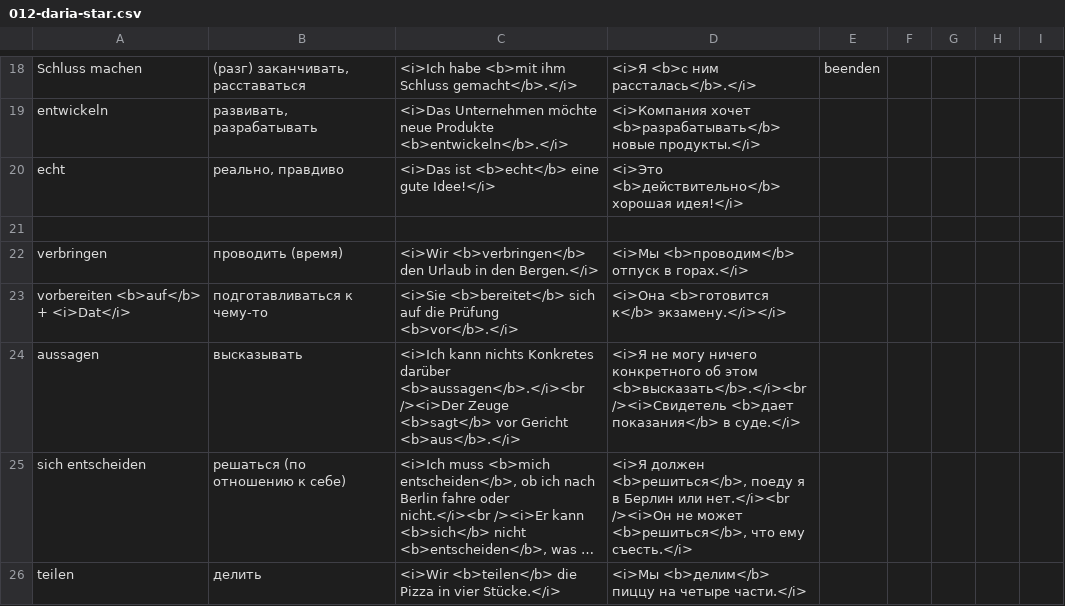
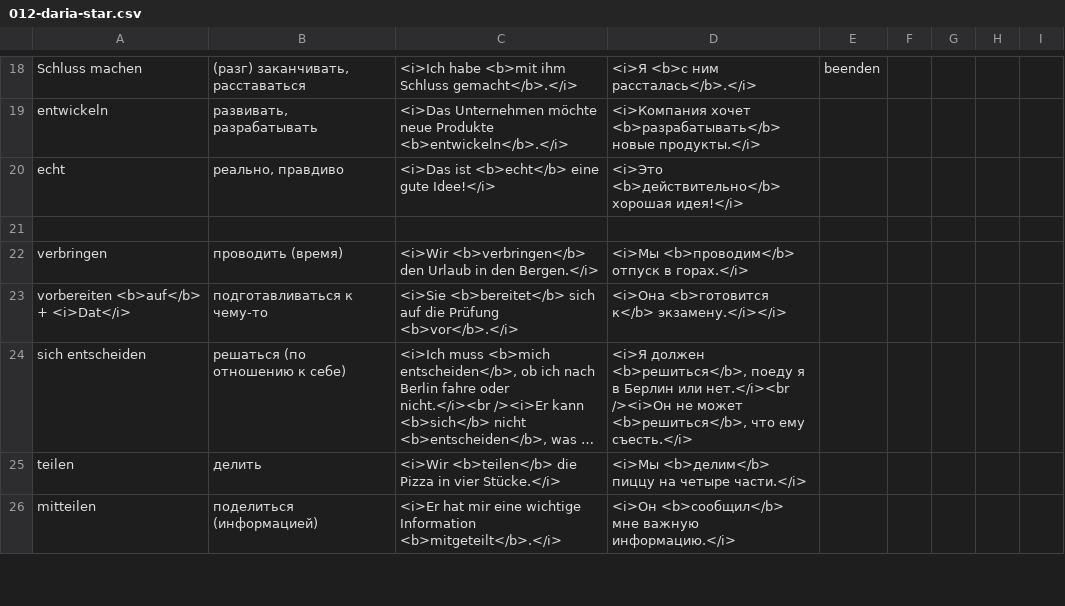
Before and after one commit to thebix/deutsch, a CSV file: app/anki/import/012-daria-star.csv, drawn as a sheet; only a part is shown, gaps mark what is left out; the shorter side is filled out with more unchanged rows; long unchanged cells end in …; the diff names each change by its address in the sheet, - before the commit and + after, or states it on an @@ line.

```diff
--- a/app/anki/import/012-daria-star.csv
+++ b/app/anki/import/012-daria-star.csv
-row 24: aussagen | высказывать | <i>Ich kann nichts Konkretes darüber <b>aussagen</b>.</i><br /><i>Der Zeuge <b>sagt</b> vor Gericht <b>aus</b>.</i> | <i>Я не могу ничего конкретного об этом <b>высказать</b>.</i><br /><i>Свидетель <b>дает показания</b> в суде.</i>
```
Also changed, not shown: app/anki/import/001-conjunctions.csv, 3 other files.
